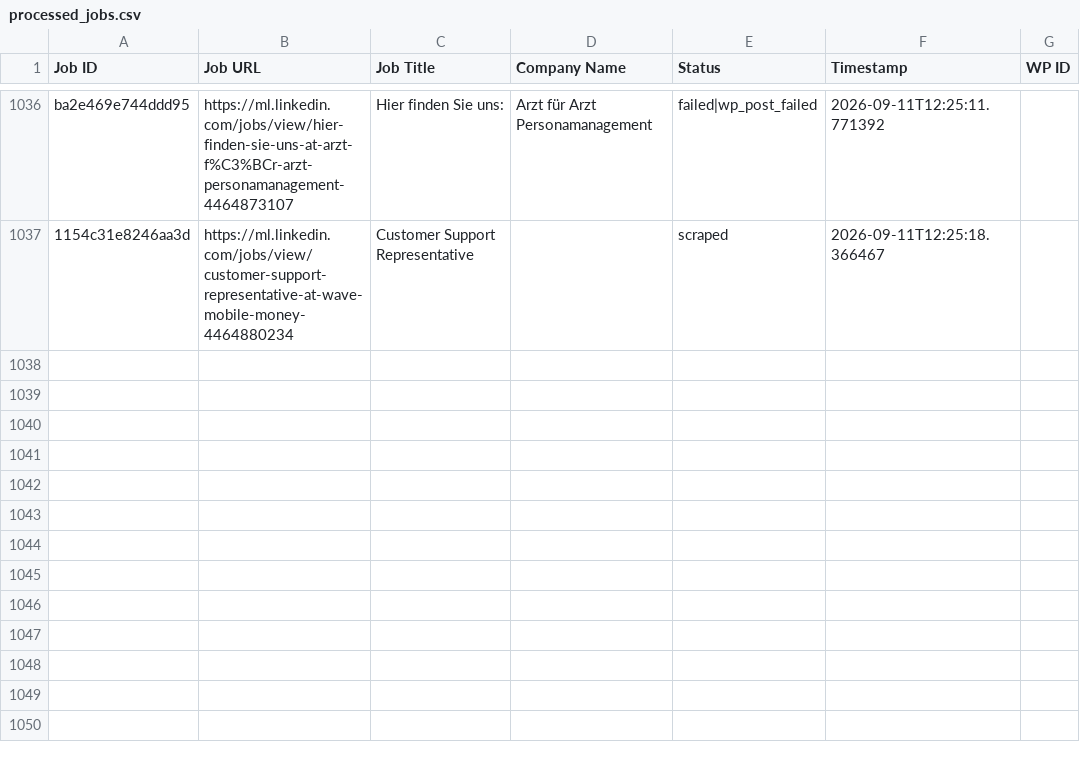
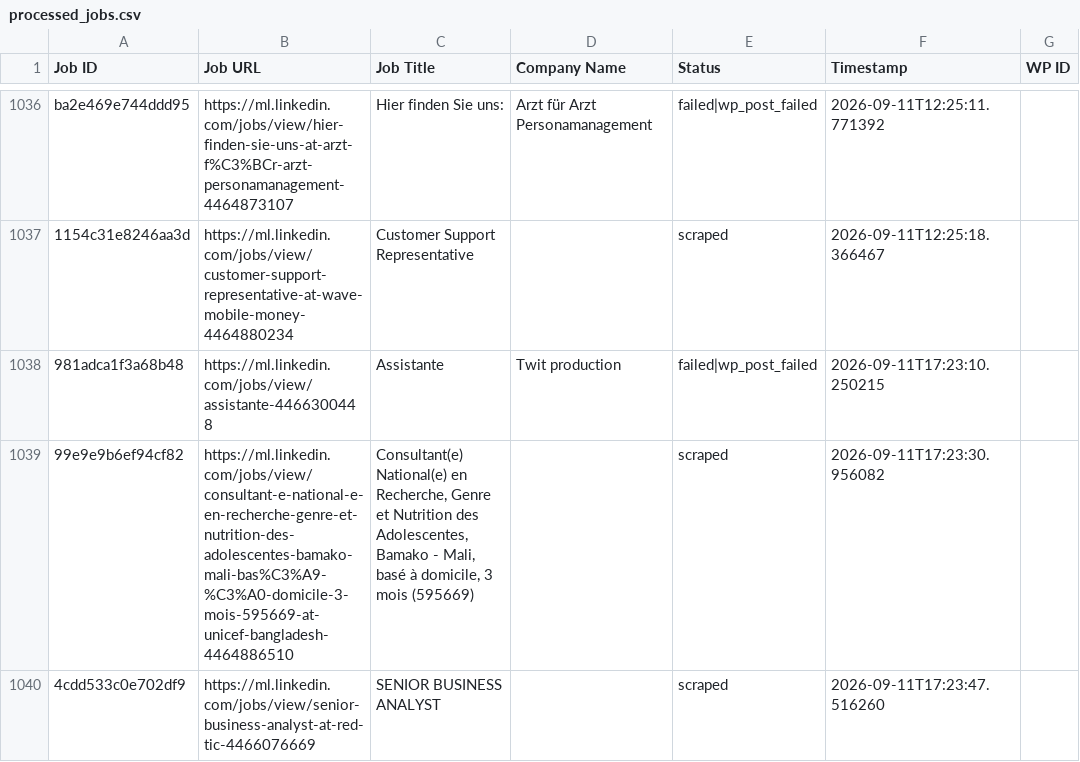
Before and after one commit to innovationinc2000/ml, a CSV file: processed_jobs.csv, drawn as a sheet; only a part is shown, gaps mark what is left out; the diff names each change by its address in the sheet, - before the commit and + after, or states it on an @@ line.

```diff
--- a/processed_jobs.csv
+++ b/processed_jobs.csv
+row 1038: 981adca1f3a68b48 | https://ml.linkedin.com/jobs/view/assistante-4466300448 | Assistante | Twit production | failed|wp_post_failed | 2026-09-11T17:23:10.250215
+row 1039: 99e9e9b6ef94cf82 | https://ml.linkedin.com/jobs/view/consultant-e-national-e-en-recherche-genre-et-nutrition-des-adolescentes-bamako-mali-bas%C3%A9-%C3%A0-domicile-3-mois-595669-at-unicef-bangladesh-4464886510 | Consultant(e) National(e) en Recherche, Genre et Nutrition des Adolescentes, Bamako - Mali, basé à domicile, 3 mois (595669) |  | scraped | 2026-09-11T17:23:30.956082
+row 1040: 4cdd533c0e702df9 | https://ml.linkedin.com/jobs/view/senior-business-analyst-at-red-tic-4466076669 | SENIOR BUSINESS ANALYST |  | scraped | 2026-09-11T17:23:47.516260
```
